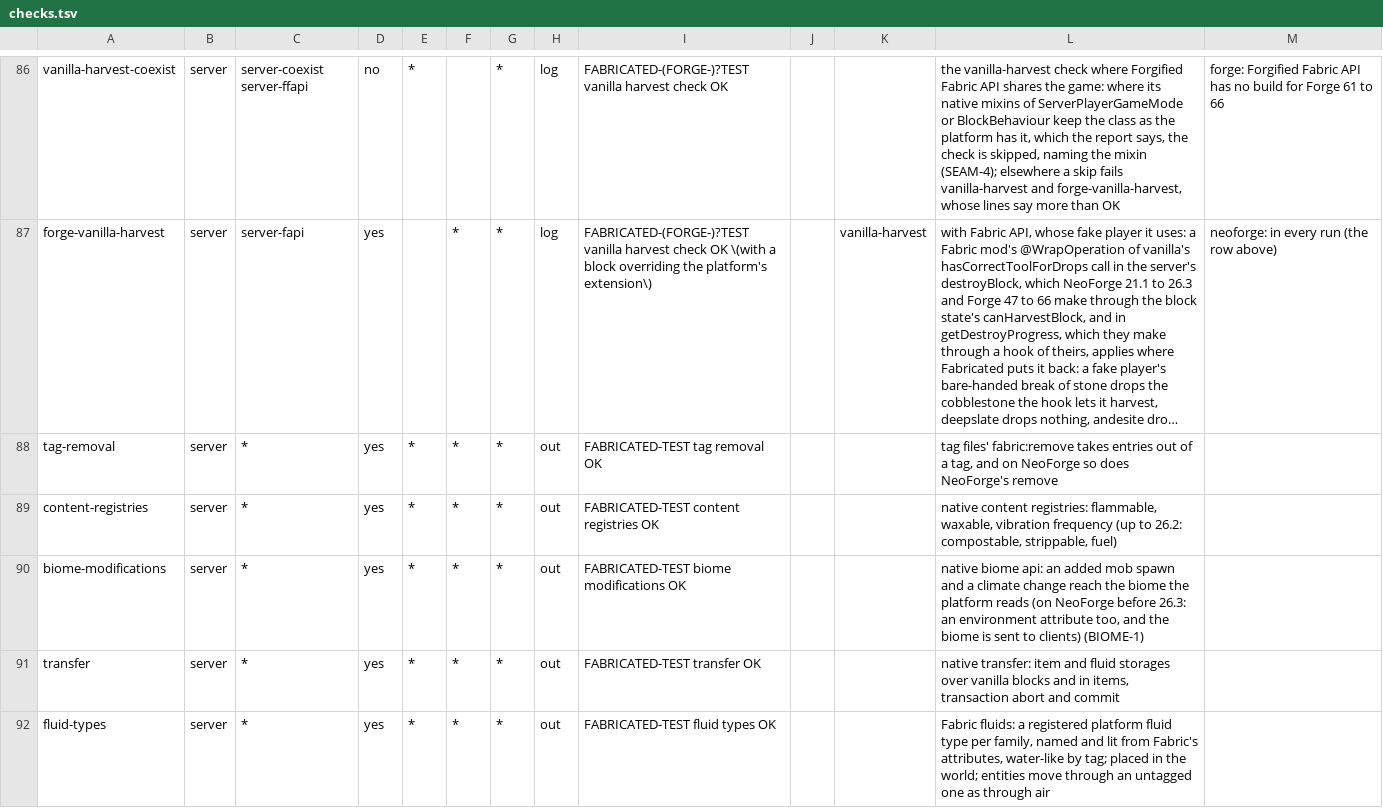
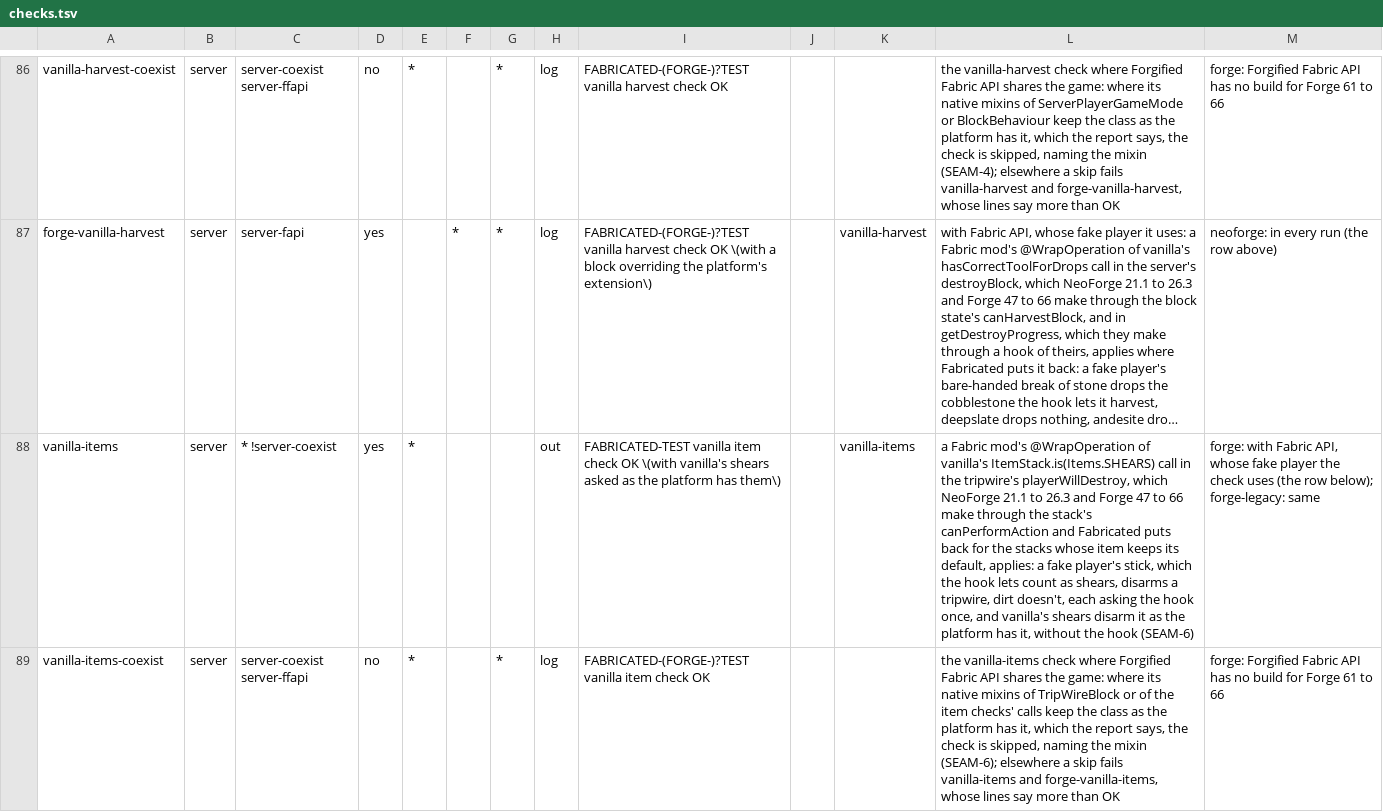
Before and after one commit to cmdralph/Fabricated, a TSV file: ci/checks.tsv, drawn as a sheet; only a part is shown, gaps mark what is left out; the shorter side is filled out with more unchanged rows; long unchanged cells end in …; the diff covers the shown part only; the diff names each change by its address in the sheet, - before the commit and + after, or states it on an @@ line.

Commit message:
chore: sync forge with main (SEAM-6, SEAM-7) (#422)
Merges main at fcd80ec4 (#421: vanilla's item checks put back where the platforms ask the stack's actions; a default bridge no longer taken for an override) into forge. No platform-only changes.

Tested: the same code as the trial branch tested before #421; Forge 66 build and server parts with no failures; CI's Forge 61 to 66 matrix.

```diff
--- a/ci/checks.tsv
+++ b/ci/checks.tsv
+row 88: vanilla-items | server | * !server-coexist | yes | * |  |  | out | FABRICATED-TEST vanilla item check OK \(with vanilla's shears asked as the platform has them\) |  | vanilla-items | a Fabric mod's @WrapOperation of vanilla's ItemStack.is(Items.SHEARS) call in the tripwire's playerWillDestroy, which NeoForge 21.1 to 26.3 and Forge 47 to 66 make through the stack's canPerformAction and Fabricated puts back for the stacks whose item keeps its default, applies: a fake player's stick, which the hook lets count as shears, disarms a tripwire, dirt doesn't, each asking the hook once, and vanilla's shears disarm it as the platform has it, without the hook (SEAM-6) | forge: with Fabric API, whose fake player the check uses (the row below); forge-legacy: same
+row 89: vanilla-items-coexist | server | server-coexist server-ffapi | no | * |  | * | log | FABRICATED-(FORGE-)?TEST vanilla item check OK |  |  | the vanilla-items check where Forgified Fabric API shares the game: where its native mixins of TripWireBlock or of the item checks' calls keep the class as the platform has it, which the report says, the check is skipped, naming the mixin (SEAM-6); elsewhere a skip fails vanilla-items and forge-vanilla-items, whose lines say more than OK | forge: Forgified Fabric API has no build for Forge 61 to 66
```
Also changed, not shown: 1 added row elsewhere in this file, 22 other files.
